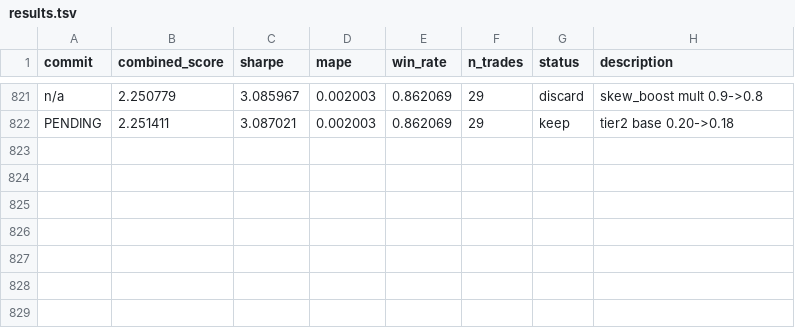
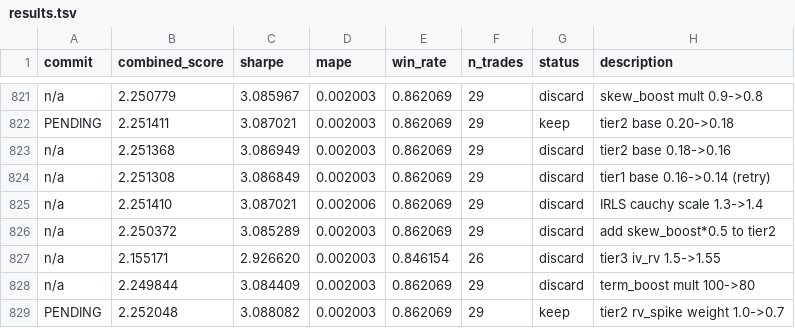
Before and after one commit to jacobwright32/option-pricing-tuning, a TSV file: results.tsv, drawn as a sheet; only a part is shown, gaps mark what is left out; the diff names each change by its address in the sheet, - before the commit and + after, or states it on an @@ line.

```diff
--- a/results.tsv
+++ b/results.tsv
+row 823: n/a | 2.251368 | 3.086949 | 0.002003 | 0.862069 | 29 | discard | tier2 base 0.18->0.16
+row 824: n/a | 2.251308 | 3.086849 | 0.002003 | 0.862069 | 29 | discard | tier1 base 0.16->0.14 (retry)
+row 825: n/a | 2.251410 | 3.087021 | 0.002006 | 0.862069 | 29 | discard | IRLS cauchy scale 1.3->1.4
+row 826: n/a | 2.250372 | 3.085289 | 0.002003 | 0.862069 | 29 | discard | add skew_boost*0.5 to tier2
+row 827: n/a | 2.155171 | 2.926620 | 0.002003 | 0.846154 | 26 | discard | tier3 iv_rv 1.5->1.55
+row 828: n/a | 2.249844 | 3.084409 | 0.002003 | 0.862069 | 29 | discard | term_boost mult 100->80
+row 829: PENDING | 2.252048 | 3.088082 | 0.002003 | 0.862069 | 29 | keep | tier2 rv_spike weight 1.0->0.7
```
Also changed, not shown: 1 other file.
